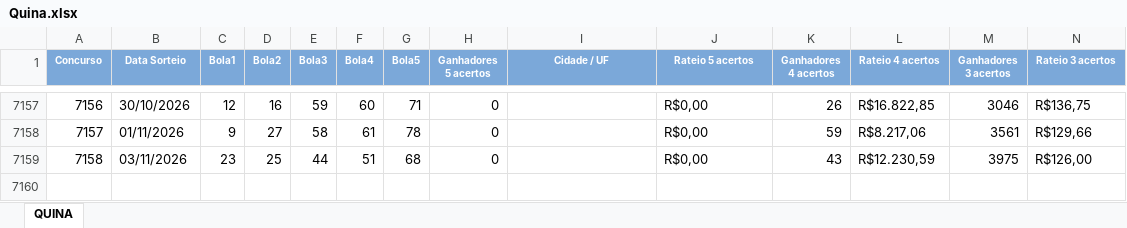
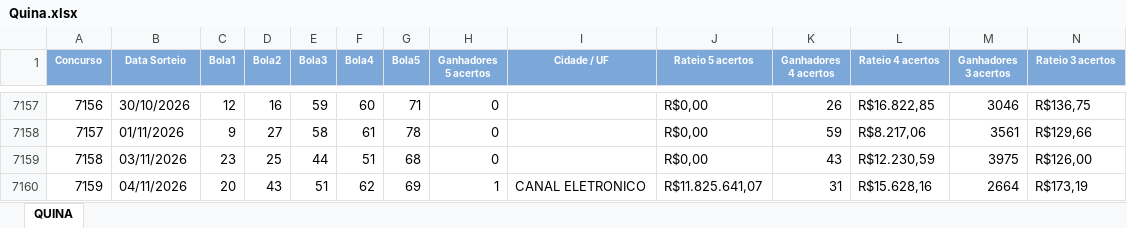
Before and after one commit to edemc2-df/loterias, an Excel workbook: loteria_app/data/Quina.xlsx, sheet QUINA, drawn as a sheet; only a part is shown, gaps mark what is left out; values as stored, in another font and other column widths than the file's, no borders; rows hold the shown columns only; the diff names each change by its address in the sheet, - before the commit and + after, or states it on an @@ line.

```diff
--- a/loteria_app/data/Quina.xlsx (sheet QUINA)
+++ b/loteria_app/data/Quina.xlsx (sheet QUINA)
+row 7160: 7159 | 04/11/2026 | 20 | 43 | 51 | 62 | 69 | 1 | CANAL ELETRONICO | R$11.825.641,07 | 31 | R$15.628,16 | 2664 | R$173,19
```
Also changed, not shown: loteria_app/data/Lotofacil.xlsx, loteria_app/data/Mega-Sena.xlsx.
